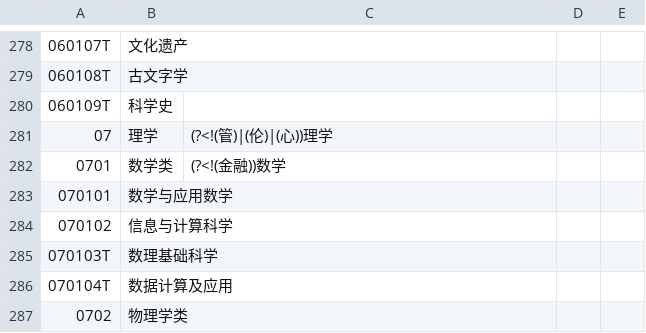
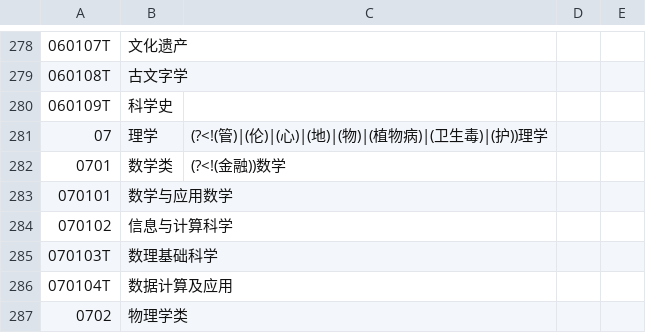
Before and after one commit to rrkia/guokao_major_helper, a CSV file: 专业目录2.csv, drawn as a sheet; only a part is shown, gaps mark what is left out.

```diff
--- a/专业目录2.csv
+++ b/专业目录2.csv
@@ -280,3 +280,3 @@
 060109T,科学史,,,
-07,理学,(?<!(管)|(伦)|(心))理学,,
+07,理学,(?<!(管)|(伦)|(心)|(地)|(物)|(植物病)|(卫生毒)|(护))理学,,
 0701,数学类,(?<!(金融))数学,,
```
Also changed, not shown: 2 other files.
